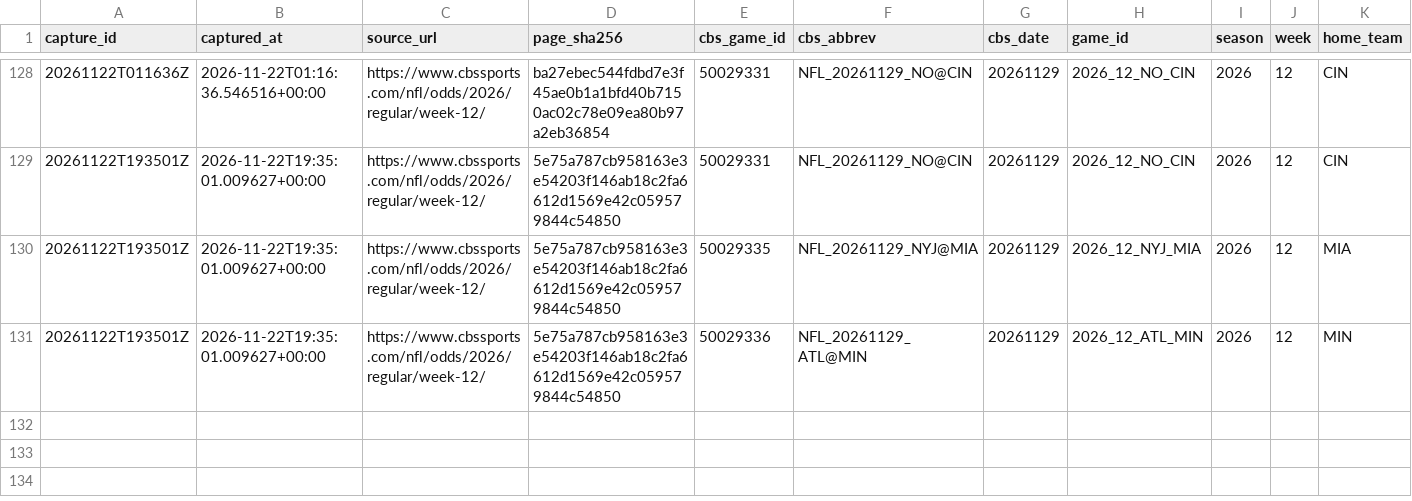
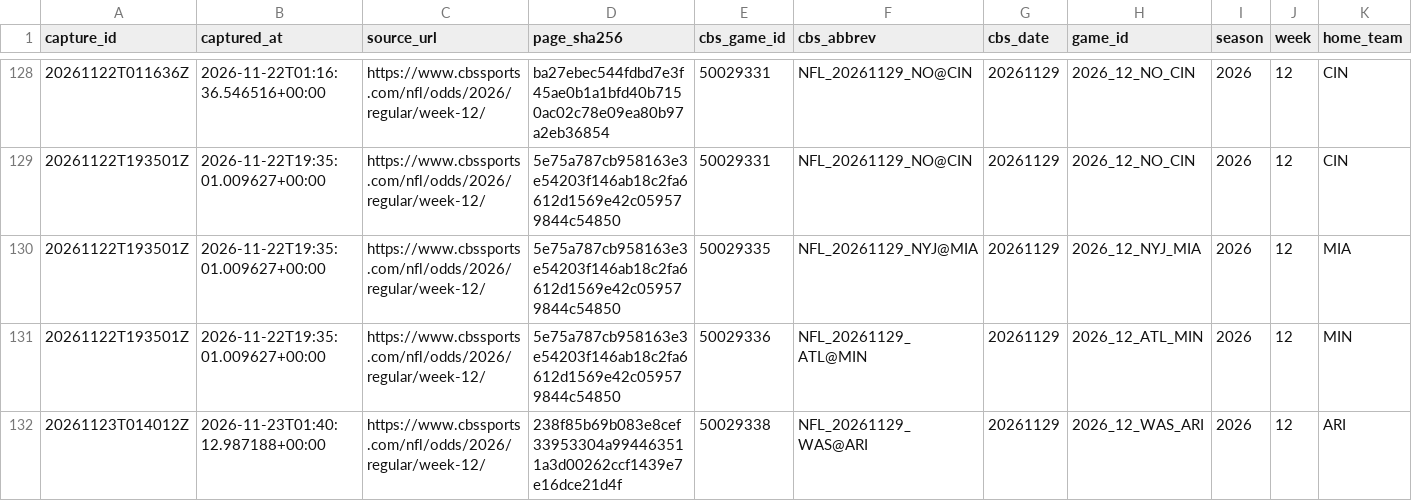
Before and after one commit to wbblanck/NFL_ATS, a CSV file: data/lines/cbs_open_flags.csv, drawn as a sheet; only a part is shown, gaps mark what is left out; rows hold the shown columns only; the diff names each change by its address in the sheet, - before the commit and + after, or states it on an @@ line.

```diff
--- a/data/lines/cbs_open_flags.csv
+++ b/data/lines/cbs_open_flags.csv
+row 132: 20261123T014012Z | 2026-11-23T01:40:12.987188+00:00 | https://www.cbssports.com/nfl/odds/2026/regular/week-12/ | 238f85b69b083e8cef33953304a994463511a3d00262ccf1439e7e16dce21d4f | 50029338 | NFL_20261129_WAS@ARI | 20261129 | 2026_12_WAS_ARI | 2026 | 12 | ARI
```
Also changed, not shown: data/lines/cbs_open_frozen.csv, data/lines/raw_cbs/index.csv, 4 other files.
